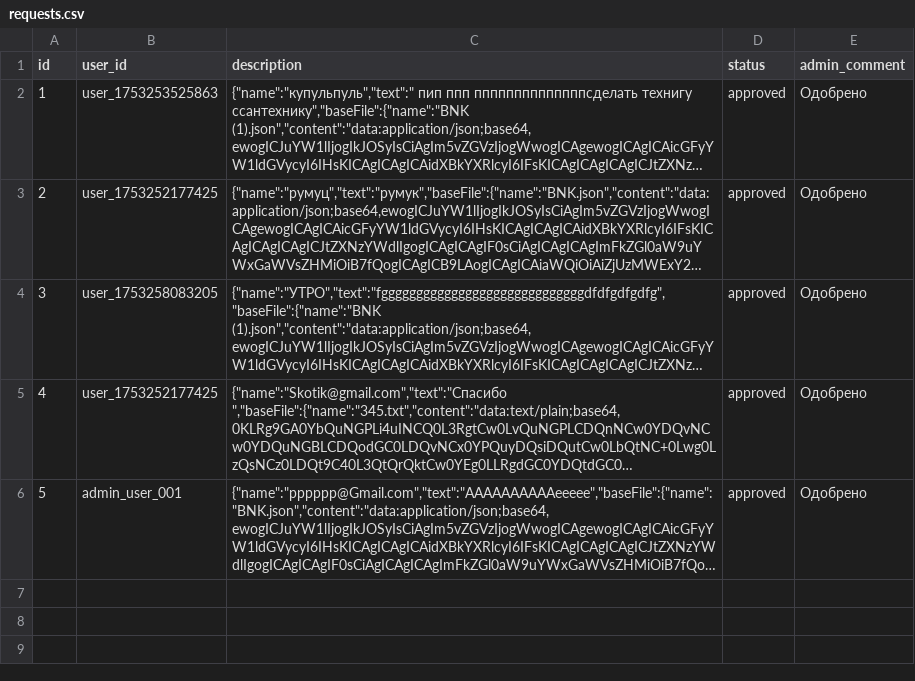
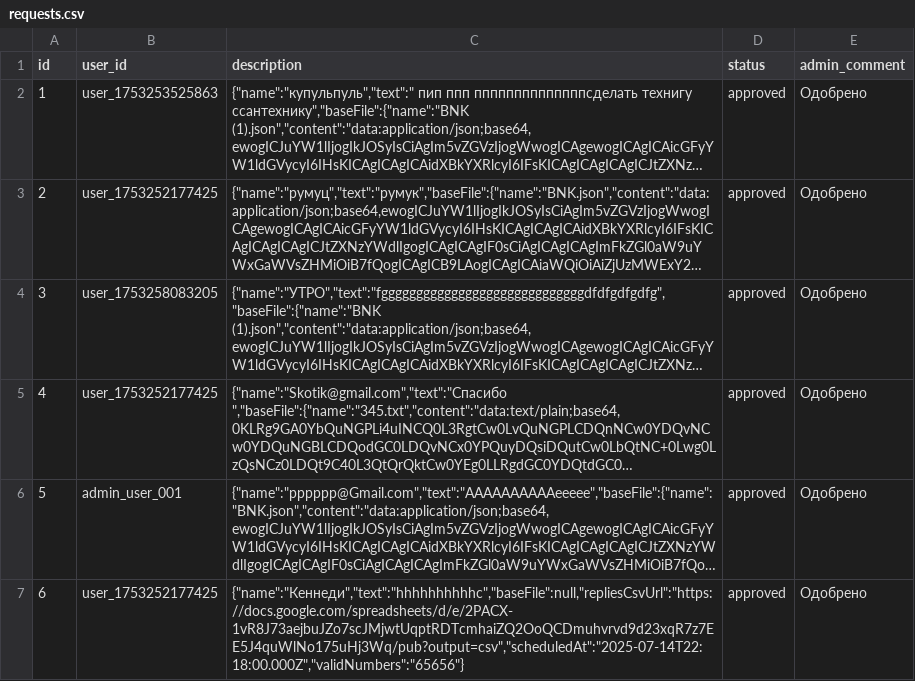
Before and after one commit to tekotik/wc, a CSV file: src/lib/requests.csv, drawn as a sheet; long unchanged cells end in …; the diff names each change by its address in the sheet, - before the commit and + after, or states it on an @@ line.

```diff
--- a/src/lib/requests.csv
+++ b/src/lib/requests.csv
+row 7: 6 | user_1753252177425 | {"name":"Кеннеди","text":"hhhhhhhhhhc","baseFile":null,"repliesCsvUrl":"https://docs.google.com/spreadsheets/d/e/2PACX-1vR8J73aejbuJZo7scJMjwtUqptRDTcmhaiZQ2OoQCDmuhvrvd9d23xqR7z7EE5J4quWlNo175uHj3Wq/pub?output=csv","scheduledAt":"2025-07-14T22:18:00.000Z","validNumbers":"65656"} | approved | Одобрено
```
Also changed, not shown: src/lib/logs.csv, 2 other files.
